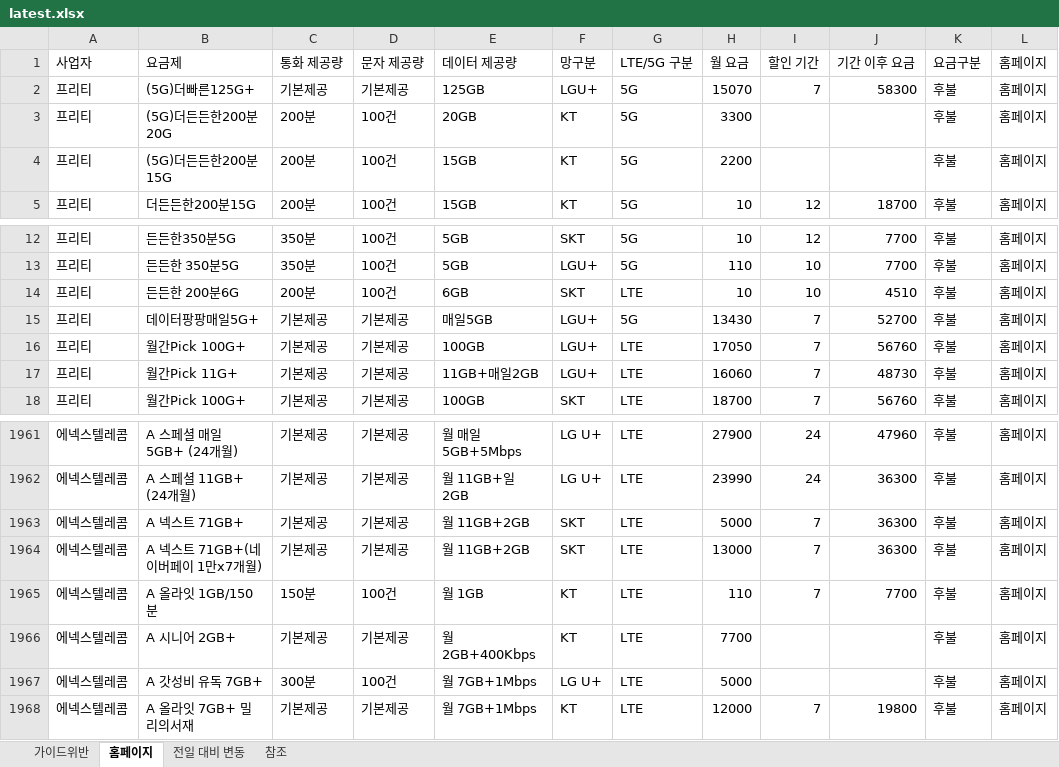
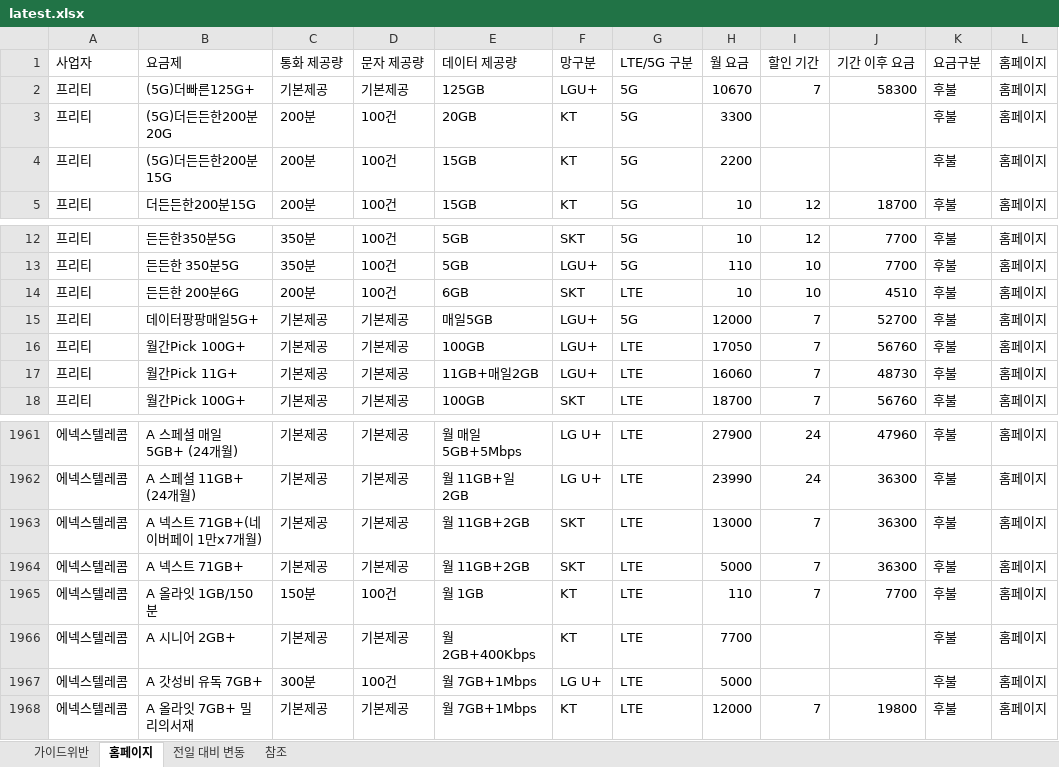
Before and after one commit to kjch444-sketchs/homepage_crawl, an Excel workbook: history/latest.xlsx, sheet 홈페이지, drawn as a sheet; only a part is shown, gaps mark what is left out; values as stored, in another font and other column widths than the file's, no borders; the diff covers the shown part only; the diff names each change by its address in the sheet, - before the commit and + after, or states it on an @@ line.

```diff
--- a/history/latest.xlsx (sheet 홈페이지)
+++ b/history/latest.xlsx (sheet 홈페이지)
-H2 (월 요금): 15070
+H2 (월 요금): 10670
-H15 (월 요금): 13430
+H15 (월 요금): 12000
-B1963 (요금제): A 넥스트 71GB+
+B1963 (요금제): A 넥스트 71GB+(네이버페이 1만x7개월)
-H1963 (월 요금): 5000
+H1963 (월 요금): 13000
-B1964 (요금제): A 넥스트 71GB+(네이버페이 1만x7개월)
+B1964 (요금제): A 넥스트 71GB+
-H1964 (월 요금): 13000
+H1964 (월 요금): 5000
```
Also changed, not shown: 3 added rows, 3 removed rows and 19 edited cells elsewhere in this sheet, sheet 전일 대비 변동, 1 other file.
